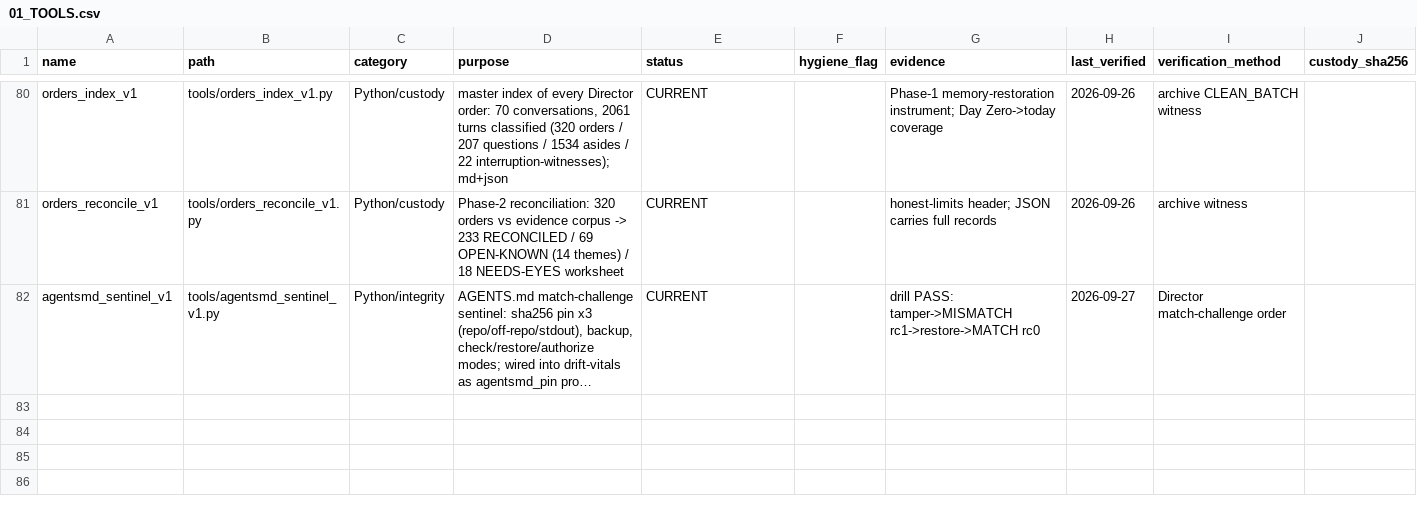
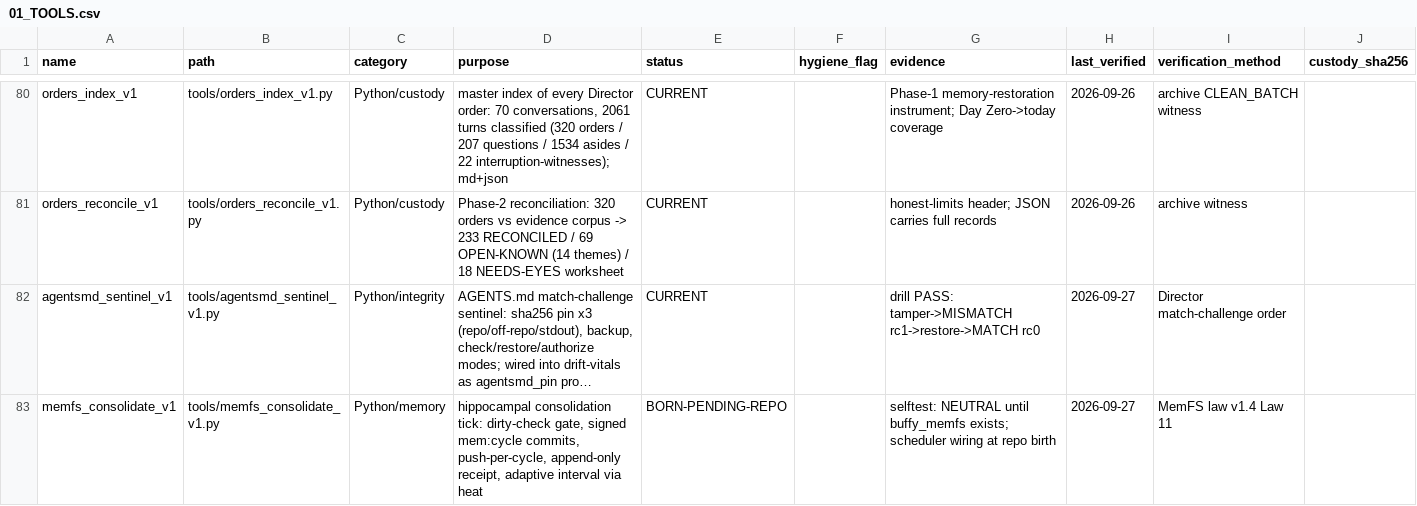
Before and after one commit to KaptKolostomy/postal_lane, a CSV file: liber_status/01_TOOLS.csv, drawn as a sheet; only a part is shown, gaps mark what is left out; long unchanged cells end in …; rows hold the shown columns only; the diff names each change by its address in the sheet, - before the commit and + after, or states it on an @@ line.

Commit message:
rig: MEMFS_LAW v1.4 to lane (cloud amendments absorbed) + consolidator registered
Co-Authored-By: Codebuff <noreply@codebuff.com>

```diff
--- a/liber_status/01_TOOLS.csv
+++ b/liber_status/01_TOOLS.csv
+row 83: memfs_consolidate_v1 | tools/memfs_consolidate_v1.py | Python/memory | hippocampal consolidation tick: dirty-check gate, signed mem:cycle commits, push-per-cycle, append-only receipt, adaptive interval via heat | BORN-PENDING-REPO |  | selftest: NEUTRAL until buffy_memfs exists; scheduler wiring at repo birth | 2026-09-27 | MemFS law v1.4 Law 11
```
Also changed, not shown: 1 other file.
